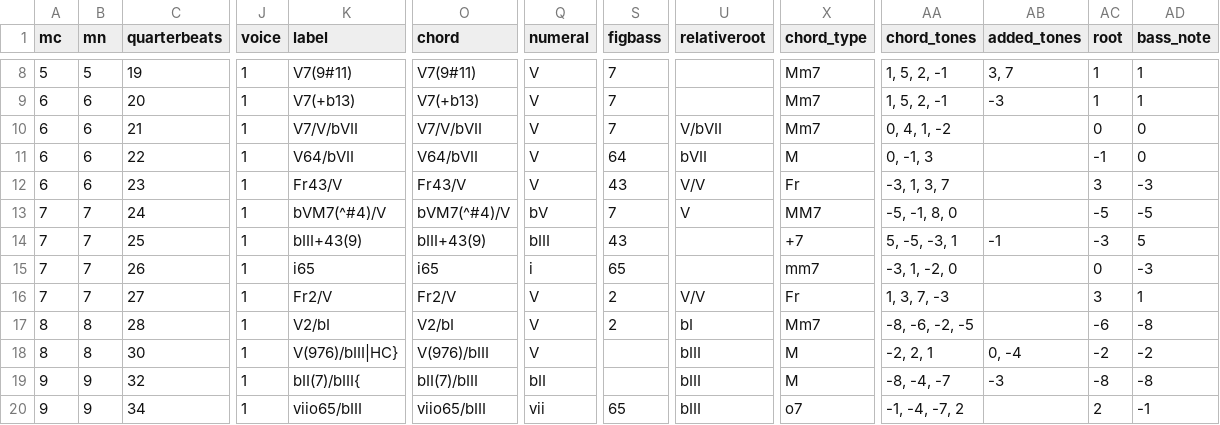
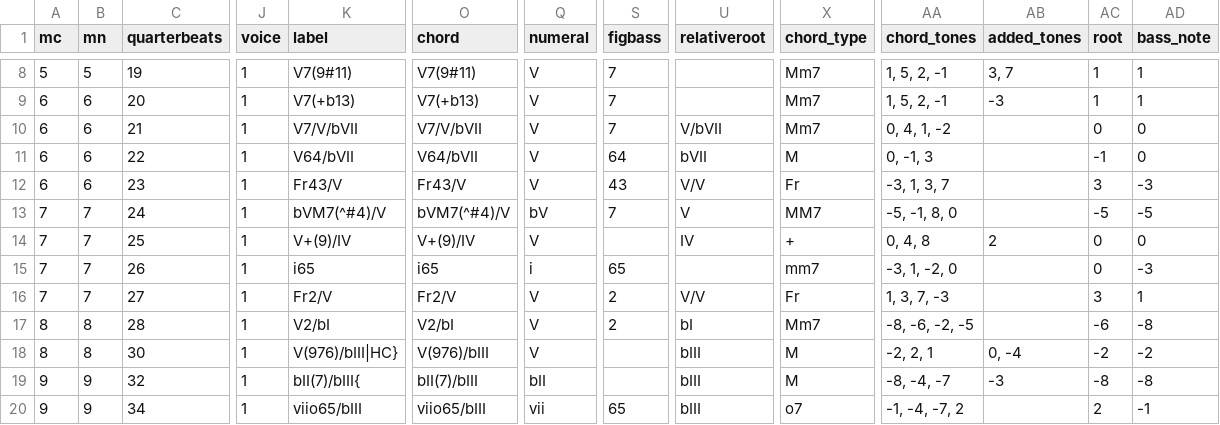
Before and after one commit to DCMLab/schulhoff_suite_dansante_en_jazz, a TSV file: harmonies/suite_dansante_en_jazz_1_stomp.harmonies.tsv, drawn as a sheet; only a part is shown, gaps mark what is left out; the diff names each change by its address in the sheet, - before the commit and + after, or states it on an @@ line.

```diff
--- a/harmonies/suite_dansante_en_jazz_1_stomp.harmonies.tsv
+++ b/harmonies/suite_dansante_en_jazz_1_stomp.harmonies.tsv
-K14 (label): bIII+43(9)
+K14 (label): V+(9)/IV
-O14 (chord): bIII+43(9)
+O14 (chord): V+(9)/IV
-Q14 (numeral): bIII
+Q14 (numeral): V
-S14 (figbass): 43
+S14 (figbass): (empty)
-U14 (relativeroot): (empty)
+U14 (relativeroot): IV
-X14 (chord_type): +7
+X14 (chord_type): +
-AA14 (chord_tones): 5, -5, -3, 1
+AA14 (chord_tones): 0, 4, 8
-AB14 (added_tones): -1
+AB14 (added_tones): 2
-AC14 (root): -3
+AC14 (root): 0
-AD14 (bass_note): 5
+AD14 (bass_note): 0
```
Also changed, not shown: chords/suite_dansante_en_jazz_1_stomp.chords.tsv, reviewed/suite_dansante_en_jazz_1_stomp_reviewed.tsv, 7 other files.
